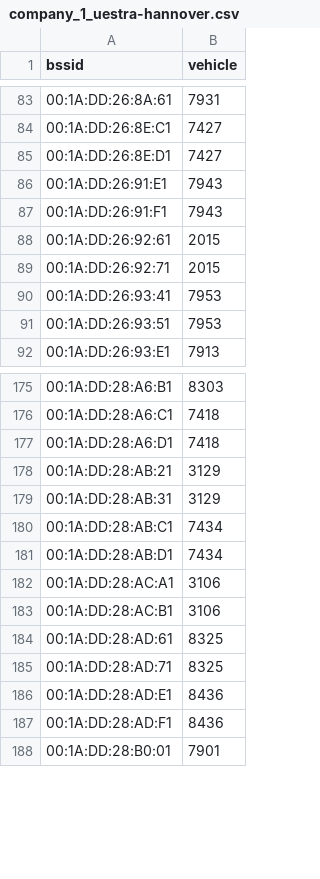
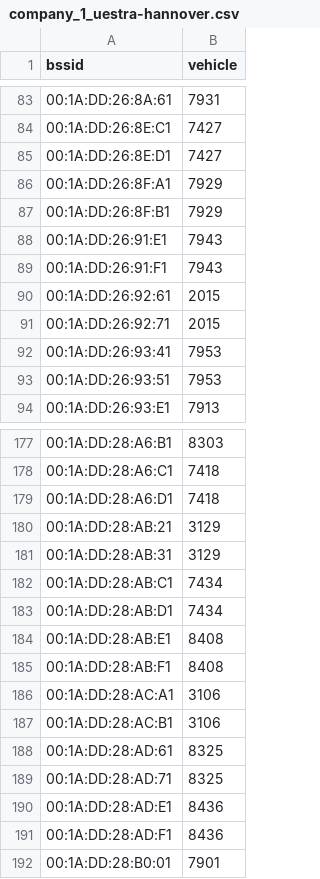
Before and after one commit to MrKrisKrisu/Public-transport-tracking-data, a CSV file: company_1_uestra-hannover.csv, drawn as a sheet; only a part is shown, gaps mark what is left out.

Commit message:
database dump 1604617204

```diff
--- a/company_1_uestra-hannover.csv
+++ b/company_1_uestra-hannover.csv
@@ -85,2 +85,4 @@ bssid,vehicle
 00:1A:DD:26:8E:D1,7427
+00:1A:DD:26:8F:A1,7929
+00:1A:DD:26:8F:B1,7929
 00:1A:DD:26:91:E1,7943
@@ -181,2 +183,4 @@ bssid,vehicle
 00:1A:DD:28:AB:D1,7434
+00:1A:DD:28:AB:E1,8408
+00:1A:DD:28:AB:F1,8408
 00:1A:DD:28:AC:A1,3106
```
